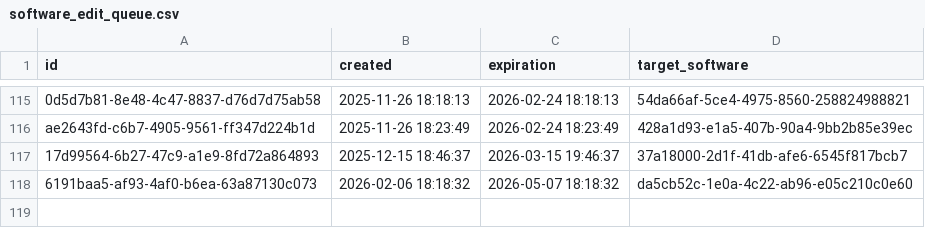
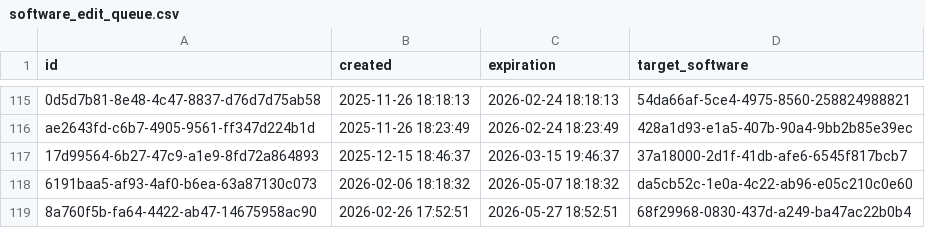
Before and after one commit to Heliophysics-Software-Search-Interface/hssi-website, a CSV file: django/website/config/db/software_edit_queue.csv, drawn as a sheet; only a part is shown, gaps mark what is left out; the diff names each change by its address in the sheet, - before the commit and + after, or states it on an @@ line.

```diff
--- a/django/website/config/db/software_edit_queue.csv
+++ b/django/website/config/db/software_edit_queue.csv
+row 119: 8a760f5b-fa64-4422-ab47-14675958ac90 | 2026-02-26 17:52:51 | 2026-05-27 18:52:51 | 68f29968-0830-437d-a249-ba47ac22b0b4
```
Also changed, not shown: django/website/config/db/instrument_observatory.csv, django/website/config/db/organization.csv, 7 other files.
